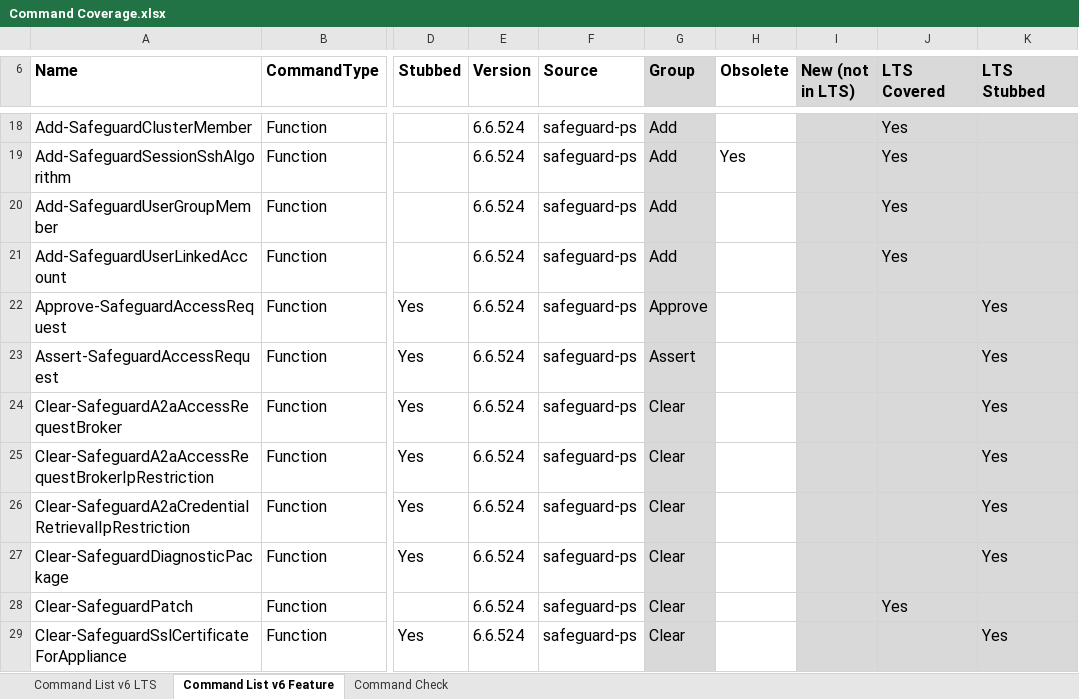
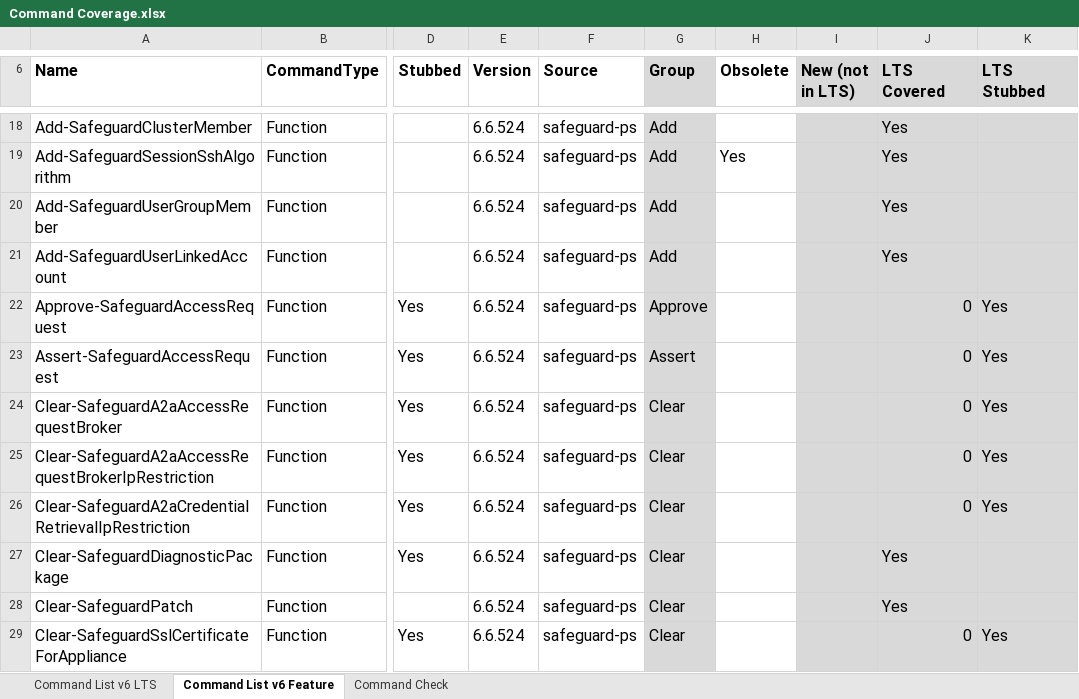
Before and after one commit to JeffHarkavy/SafeguardCmdletTesting, an Excel workbook: Command Coverage.xlsx, sheet Command List v6 Feature, drawn as a sheet; only a part is shown, gaps mark what is left out; values as stored, in another font and other column widths than the file's, no borders; charts and pictures not drawn; the diff covers the shown part only; the diff names each change by its address in the sheet, - before the commit and + after, or states it on an @@ line.

Commit message:
update math and covered functions

```diff
--- a/Command Coverage.xlsx (sheet Command List v6 Feature)
+++ b/Command Coverage.xlsx (sheet Command List v6 Feature)
-J22:J26 (LTS Covered): (empty)
+J22:J26 (LTS Covered): 0
-J27 (LTS Covered): (empty)
+J27 (LTS Covered): Yes
-K27 (LTS Stubbed): Yes
+K27 (LTS Stubbed): (empty)
-J29 (LTS Covered): (empty)
+J29 (LTS Covered): 0
```
Also changed, not shown: 84 edited cells elsewhere in this sheet, sheet Command List v6 LTS, formulas that keep their value, charts or pictures.
